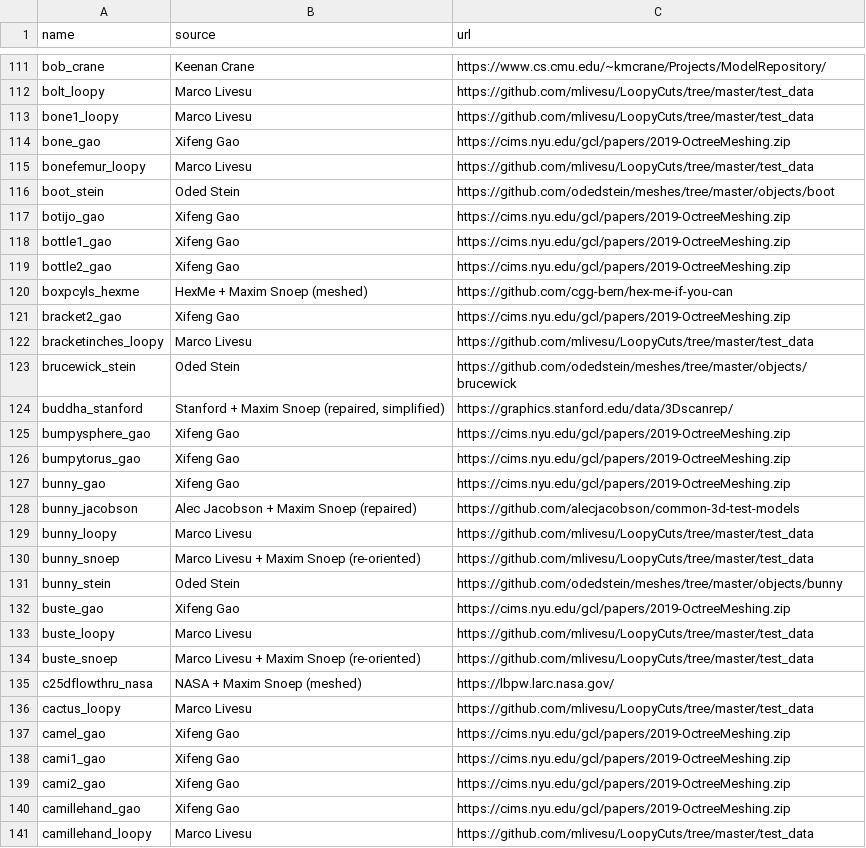
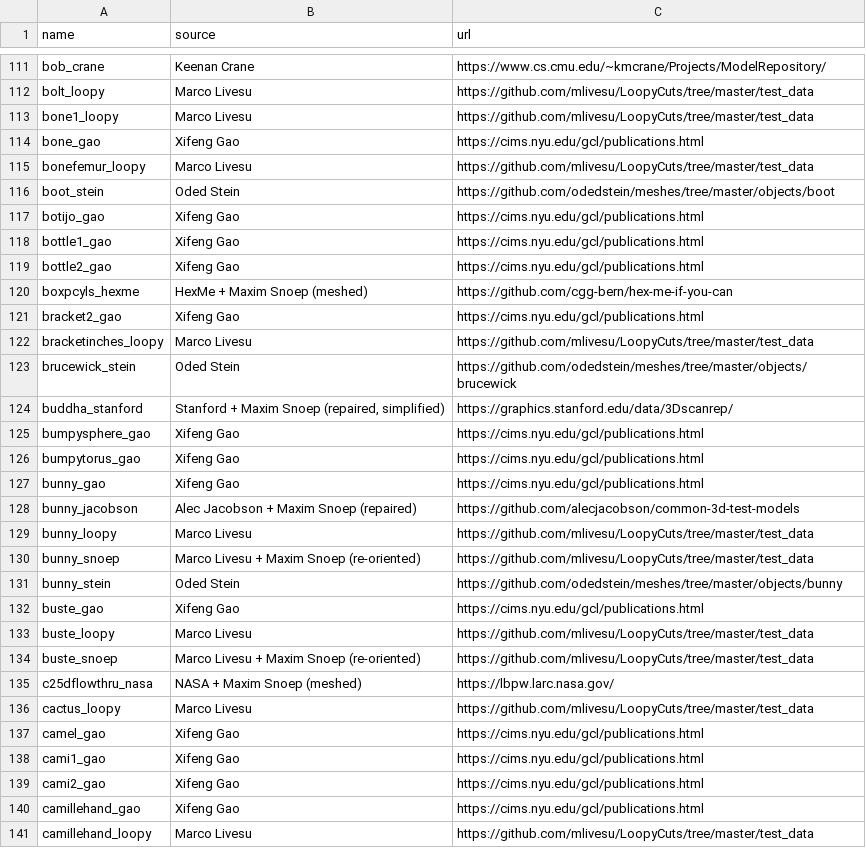
Before and after one commit to tue-alga/meshes, a CSV file: tools/sources.csv, drawn as a sheet; only a part is shown, gaps mark what is left out; the diff covers the shown part only.

Commit message:
Link Gao meshes to the NYU GCL publications page

```diff
--- a/tools/sources.csv
+++ b/tools/sources.csv
@@ -113,10 +113,10 @@ bolt_loopy,Marco Livesu,https://github.com/mlivesu/LoopyCuts/tree/master/test_da
 bone1_loopy,Marco Livesu,https://github.com/mlivesu/LoopyCuts/tree/master/test_data
-bone_gao,Xifeng Gao,https://cims.nyu.edu/gcl/papers/2019-OctreeMeshing.zip
+bone_gao,Xifeng Gao,https://cims.nyu.edu/gcl/publications.html
 bonefemur_loopy,Marco Livesu,https://github.com/mlivesu/LoopyCuts/tree/master/test_data
 boot_stein,Oded Stein,https://github.com/odedstein/meshes/tree/master/objects/boot
-botijo_gao,Xifeng Gao,https://cims.nyu.edu/gcl/papers/2019-OctreeMeshing.zip
-bottle1_gao,Xifeng Gao,https://cims.nyu.edu/gcl/papers/2019-OctreeMeshing.zip
-bottle2_gao,Xifeng Gao,https://cims.nyu.edu/gcl/papers/2019-OctreeMeshing.zip
+botijo_gao,Xifeng Gao,https://cims.nyu.edu/gcl/publications.html
+bottle1_gao,Xifeng Gao,https://cims.nyu.edu/gcl/publications.html
+bottle2_gao,Xifeng Gao,https://cims.nyu.edu/gcl/publications.html
 boxpcyls_hexme,HexMe + Maxim Snoep (meshed),https://github.com/cgg-bern/hex-me-if-you-can
-bracket2_gao,Xifeng Gao,https://cims.nyu.edu/gcl/papers/2019-OctreeMeshing.zip
+bracket2_gao,Xifeng Gao,https://cims.nyu.edu/gcl/publications.html
 bracketinches_loopy,Marco Livesu,https://github.com/mlivesu/LoopyCuts/tree/master/test_data
@@ -124,5 +124,5 @@ brucewick_stein,Oded Stein,https://github.com/odedstein/meshes/tree/master/objec
 buddha_stanford,"Stanford + Maxim Snoep (repaired, simplified)",https://graphics.stanford.edu/data/3Dscanrep/
-bumpysphere_gao,Xifeng Gao,https://cims.nyu.edu/gcl/papers/2019-OctreeMeshing.zip
-bumpytorus_gao,Xifeng Gao,https://cims.nyu.edu/gcl/papers/2019-OctreeMeshing.zip
-bunny_gao,Xifeng Gao,https://cims.nyu.edu/gcl/papers/2019-OctreeMeshing.zip
+bumpysphere_gao,Xifeng Gao,https://cims.nyu.edu/gcl/publications.html
+bumpytorus_gao,Xifeng Gao,https://cims.nyu.edu/gcl/publications.html
+bunny_gao,Xifeng Gao,https://cims.nyu.edu/gcl/publications.html
 bunny_jacobson,Alec Jacobson + Maxim Snoep (repaired),https://github.com/alecjacobson/common-3d-test-models
@@ -131,3 +131,3 @@ bunny_snoep,Marco Livesu + Maxim Snoep (re-oriented),https://github.com/mlivesu/
 bunny_stein,Oded Stein,https://github.com/odedstein/meshes/tree/master/objects/bunny
-buste_gao,Xifeng Gao,https://cims.nyu.edu/gcl/papers/2019-OctreeMeshing.zip
+buste_gao,Xifeng Gao,https://cims.nyu.edu/gcl/publications.html
 buste_loopy,Marco Livesu,https://github.com/mlivesu/LoopyCuts/tree/master/test_data
@@ -136,6 +136,6 @@ c25dflowthru_nasa,NASA + Maxim Snoep (meshed),https://lbpw.larc.nasa.gov/
 cactus_loopy,Marco Livesu,https://github.com/mlivesu/LoopyCuts/tree/master/test_data
-camel_gao,Xifeng Gao,https://cims.nyu.edu/gcl/papers/2019-OctreeMeshing.zip
-cami1_gao,Xifeng Gao,https://cims.nyu.edu/gcl/papers/2019-OctreeMeshing.zip
-cami2_gao,Xifeng Gao,https://cims.nyu.edu/gcl/papers/2019-OctreeMeshing.zip
-camillehand_gao,Xifeng Gao,https://cims.nyu.edu/gcl/papers/2019-OctreeMeshing.zip
+camel_gao,Xifeng Gao,https://cims.nyu.edu/gcl/publications.html
+cami1_gao,Xifeng Gao,https://cims.nyu.edu/gcl/publications.html
+cami2_gao,Xifeng Gao,https://cims.nyu.edu/gcl/publications.html
+camillehand_gao,Xifeng Gao,https://cims.nyu.edu/gcl/publications.html
 camillehand_loopy,Marco Livesu,https://github.com/mlivesu/LoopyCuts/tree/master/test_data
```
Also changed, not shown: 118 edited cells elsewhere in this file, 2 other files.
